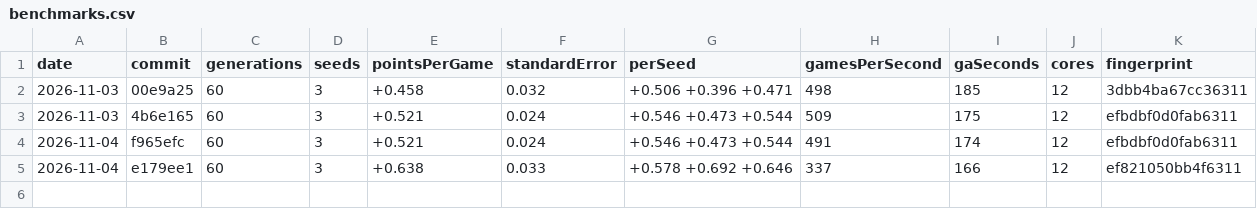
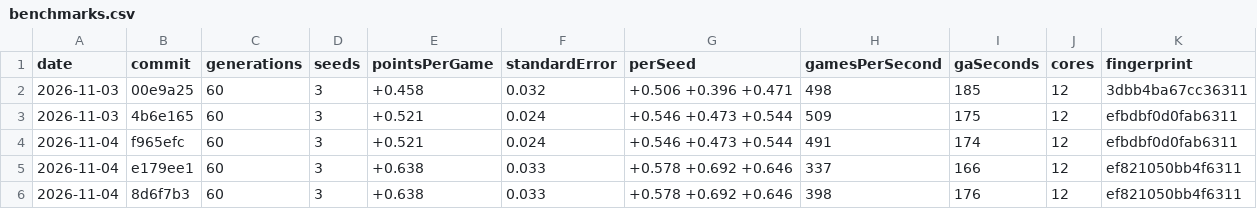
Before and after one commit to podypodpod/Ga-mmon, a CSV file: benchmarks.csv, drawn as a sheet.

Commit message:
Record the benchmark row for the steadier speed, on 831d756

```diff
--- a/benchmarks.csv
+++ b/benchmarks.csv
@@ -5 +5,2 @@ date,commit,generations,seeds,pointsPerGame,standardError,perSeed,gamesPerSecond
 2026-11-04,e179ee1,60,3,+0.638,0.033,+0.578 +0.692 +0.646,337,166,12,ef821050bb4f6311
+2026-11-04,8d6f7b3,60,3,+0.638,0.033,+0.578 +0.692 +0.646,398,176,12,ef821050bb4f6311
```
